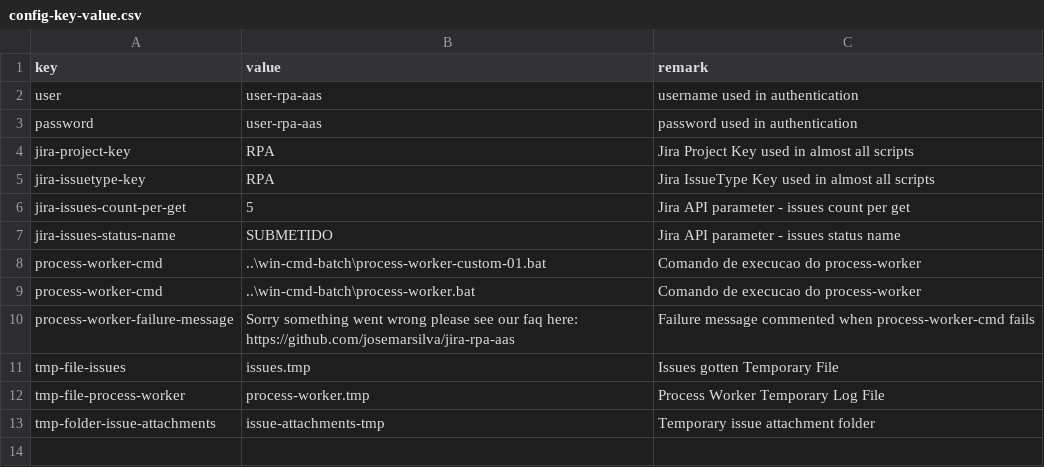
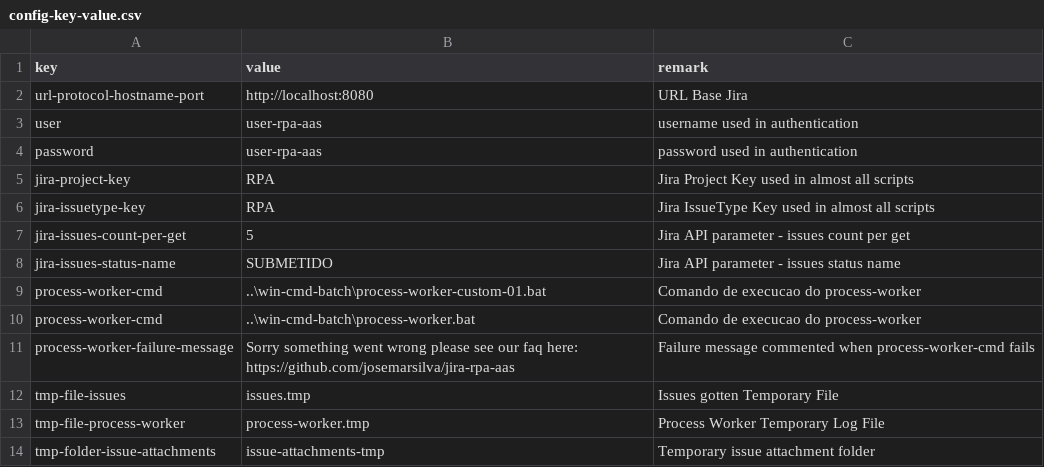
Before and after one commit to josemarsilva/jira-rpa-aas, a CSV file: src/powershell/config-key-value.csv, drawn as a sheet; the diff names each change by its address in the sheet, - before the commit and + after, or states it on an @@ line.

```diff
--- a/src/powershell/config-key-value.csv
+++ b/src/powershell/config-key-value.csv
+row 2: url-protocol-hostname-port | http://localhost:8080 | URL Base Jira
```
Also changed, not shown: 14 other files.
